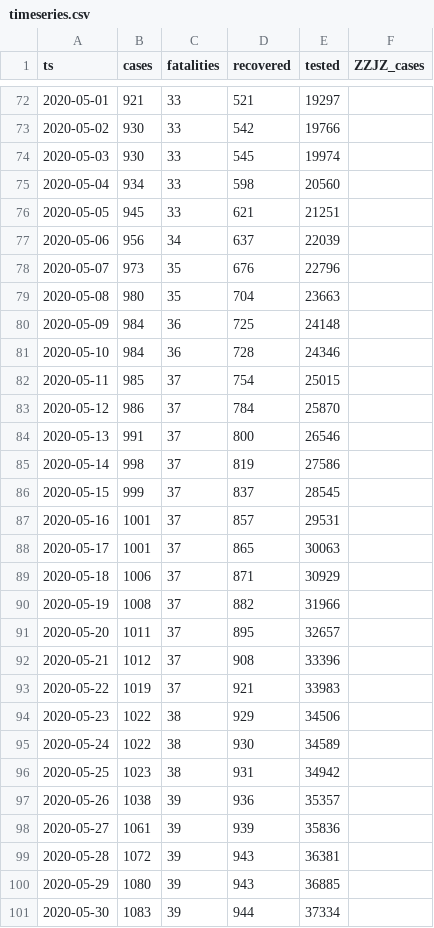
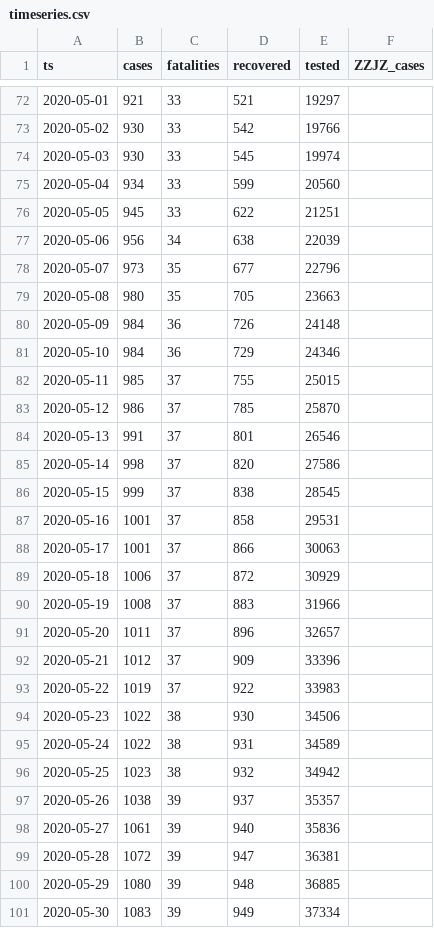
Before and after one commit to aleksandar-jovicic/COVID19-FBiH, a CSV file: timeseries.csv, drawn as a sheet; only a part is shown, gaps mark what is left out; the diff covers the shown part only.

Commit message:
Latest situation [2020-06-06]

```diff
--- a/timeseries.csv
+++ b/timeseries.csv
@@ -74,28 +74,28 @@ ts,cases,fatalities,recovered,tested,ZZJZ_cases
 2020-05-03,930,33,545,19974,
-2020-05-04,934,33,598,20560,
-2020-05-05,945,33,621,21251,
-2020-05-06,956,34,637,22039,
-2020-05-07,973,35,676,22796,
-2020-05-08,980,35,704,23663,
-2020-05-09,984,36,725,24148,
-2020-05-10,984,36,728,24346,
-2020-05-11,985,37,754,25015,
-2020-05-12,986,37,784,25870,
-2020-05-13,991,37,800,26546,
-2020-05-14,998,37,819,27586,
-2020-05-15,999,37,837,28545,
-2020-05-16,1001,37,857,29531,
-2020-05-17,1001,37,865,30063,
-2020-05-18,1006,37,871,30929,
-2020-05-19,1008,37,882,31966,
-2020-05-20,1011,37,895,32657,
-2020-05-21,1012,37,908,33396,
-2020-05-22,1019,37,921,33983,
-2020-05-23,1022,38,929,34506,
-2020-05-24,1022,38,930,34589,
-2020-05-25,1023,38,931,34942,
-2020-05-26,1038,39,936,35357,
-2020-05-27,1061,39,939,35836,
-2020-05-28,1072,39,943,36381,
-2020-05-29,1080,39,943,36885,
-2020-05-30,1083,39,944,37334,
+2020-05-04,934,33,599,20560,
+2020-05-05,945,33,622,21251,
+2020-05-06,956,34,638,22039,
+2020-05-07,973,35,677,22796,
+2020-05-08,980,35,705,23663,
+2020-05-09,984,36,726,24148,
+2020-05-10,984,36,729,24346,
+2020-05-11,985,37,755,25015,
+2020-05-12,986,37,785,25870,
+2020-05-13,991,37,801,26546,
+2020-05-14,998,37,820,27586,
+2020-05-15,999,37,838,28545,
+2020-05-16,1001,37,858,29531,
+2020-05-17,1001,37,866,30063,
+2020-05-18,1006,37,872,30929,
+2020-05-19,1008,37,883,31966,
+2020-05-20,1011,37,896,32657,
+2020-05-21,1012,37,909,33396,
+2020-05-22,1019,37,922,33983,
+2020-05-23,1022,38,930,34506,
+2020-05-24,1022,38,931,34589,
+2020-05-25,1023,38,932,34942,
+2020-05-26,1038,39,937,35357,
+2020-05-27,1061,39,940,35836,
+2020-05-28,1072,39,947,36381,
+2020-05-29,1080,39,948,36885,
+2020-05-30,1083,39,949,37334,
```
Also changed, not shown: 1 added row and 12 edited cells elsewhere in this file.
